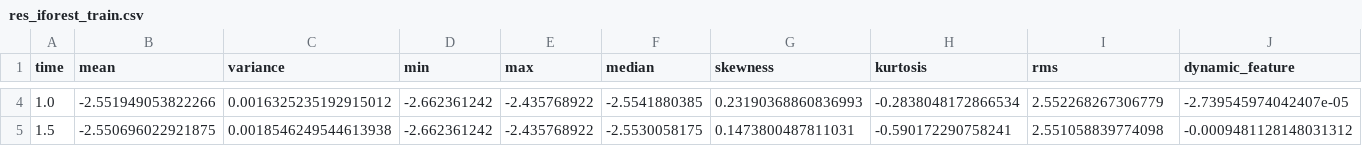
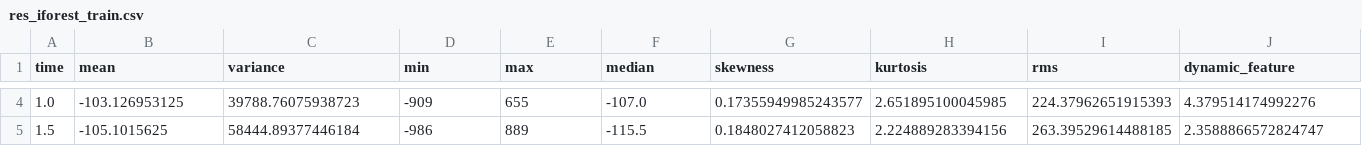
Before and after one commit to 003558/pycaret, a CSV file: #output/res_iforest_train.csv, drawn as a sheet; only a part is shown, gaps mark what is left out; the diff covers the shown part only; the diff names each change by its address in the sheet, - before the commit and + after, or states it on an @@ line.

```diff
--- a/#output/res_iforest_train.csv
+++ b/#output/res_iforest_train.csv
-B4 (mean): -2.551949053822266
+B4 (mean): -103.126953125
-C4 (variance): 0.0016325235192915012
+C4 (variance): 39788.76075938723
-D4 (min): -2.662361242
+D4 (min): -909
-E4 (max): -2.435768922
+E4 (max): 655
-F4 (median): -2.5541880385
+F4 (median): -107.0
-G4 (skewness): 0.23190368860836993
+G4 (skewness): 0.17355949985243577
-H4 (kurtosis): -0.2838048172866534
+H4 (kurtosis): 2.651895100045985
-I4 (rms): 2.552268267306779
+I4 (rms): 224.37962651915393
-J4 (dynamic_feature): -2.739545974042407e-05
+J4 (dynamic_feature): 4.379514174992276
-B5 (mean): -2.550696022921875
+B5 (mean): -105.1015625
-C5 (variance): 0.0018546249544613938
+C5 (variance): 58444.89377446184
-D5 (min): -2.662361242
+D5 (min): -986
-E5 (max): -2.435768922
+E5 (max): 889
-F5 (median): -2.5530058175
+F5 (median): -115.5
-G5 (skewness): 0.1473800487811031
+G5 (skewness): 0.1848027412058823
-H5 (kurtosis): -0.590172290758241
+H5 (kurtosis): 2.224889283394156
-I5 (rms): 2.551058839774098
+I5 (rms): 263.39529614488185
-J5 (dynamic_feature): -0.0009481128148031312
+J5 (dynamic_feature): 2.3588866572824747
```
Also changed, not shown: 42 edited cells elsewhere in this file, #output/res_iforest_test.csv, 10 other files.
